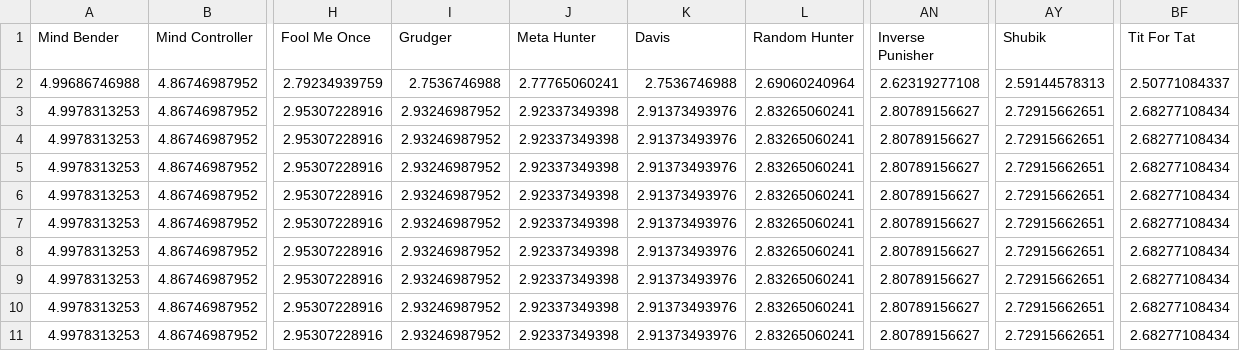
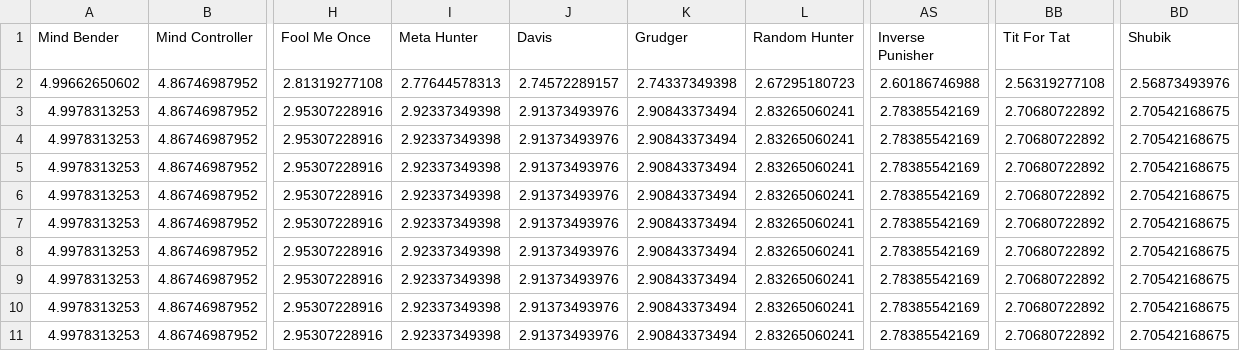
Before and after one commit to Axelrod-Python/Axelrod, a CSV file: assets/all_strategies.csv, drawn as a sheet; only a part is shown, gaps mark what is left out; removed rows and columns are numbered as before the commit, all else as after; rows hold the shown columns only; the diff names each change by its address in the sheet, - before the commit and + after, or states it on an @@ line.

```diff
--- a/assets/all_strategies.csv
+++ b/assets/all_strategies.csv
-column I (Grudger), rows 3-11: all 2.93246987952
+column K (Grudger), rows 3-11: all 2.90843373494
-column AN (Inverse Punisher), rows 3-11: all 2.80789156627
+column AS (Inverse Punisher), rows 3-11: all 2.78385542169
-column AY (Shubik), rows 3-11: all 2.72915662651
+column BB (Tit For Tat), rows 3-11: all 2.70680722892
+column BD (Shubik), rows 3-11: all 2.70542168675
-column BF (Tit For Tat), rows 3-11: all 2.68277108434
-row 2: 4.99686746988 | 4.86746987952 | 2.79234939759 | 2.7536746988 | 2.77765060241 | 2.7536746988 | 2.69060240964 | 2.62319277108 | 2.59144578313 | 2.50771084337
+row 2: 4.99662650602 | 4.86746987952 | 2.81319277108 | 2.77644578313 | 2.74572289157 | 2.74337349398 | 2.67295180723 | 2.60186746988 | 2.56319277108 | 2.56873493976
```
Also changed, not shown: assets/basic_strategies.csv, assets/cheating_strategies.csv, 16 other files.
